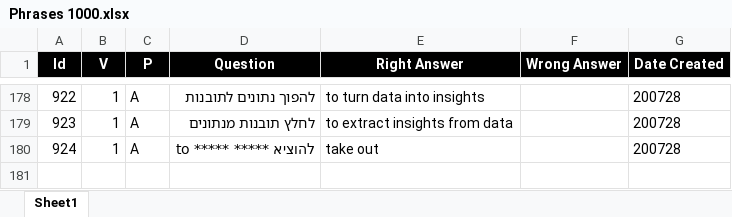
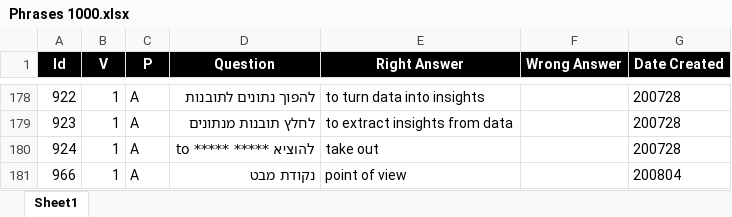
Before and after one commit to valdas1966/myq, an Excel workbook: Questions/English/Phrases 1000.xlsx, sheet Sheet1, drawn as a sheet; only a part is shown, gaps mark what is left out; values as stored, in another font and other column widths than the file's, no borders; conditional formats not drawn; the diff names each change by its address in the sheet, - before the commit and + after, or states it on an @@ line.

```diff
--- a/Questions/English/Phrases 1000.xlsx (sheet Sheet1)
+++ b/Questions/English/Phrases 1000.xlsx (sheet Sheet1)
+row 181: 966 | 1 | A | נקודת מבט | point of view |  | 200804
```
Also changed, not shown: Questions/English/Definitions 1000.xlsx, Questions/English/Definitions 2000.xlsx, 45 other files.
